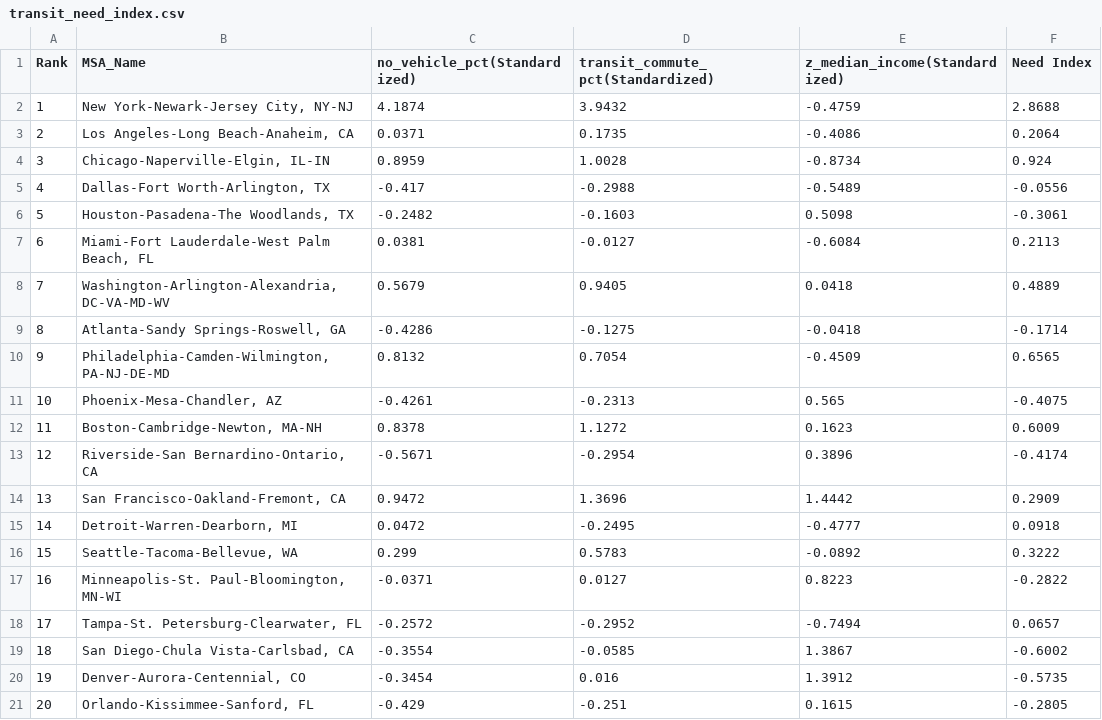
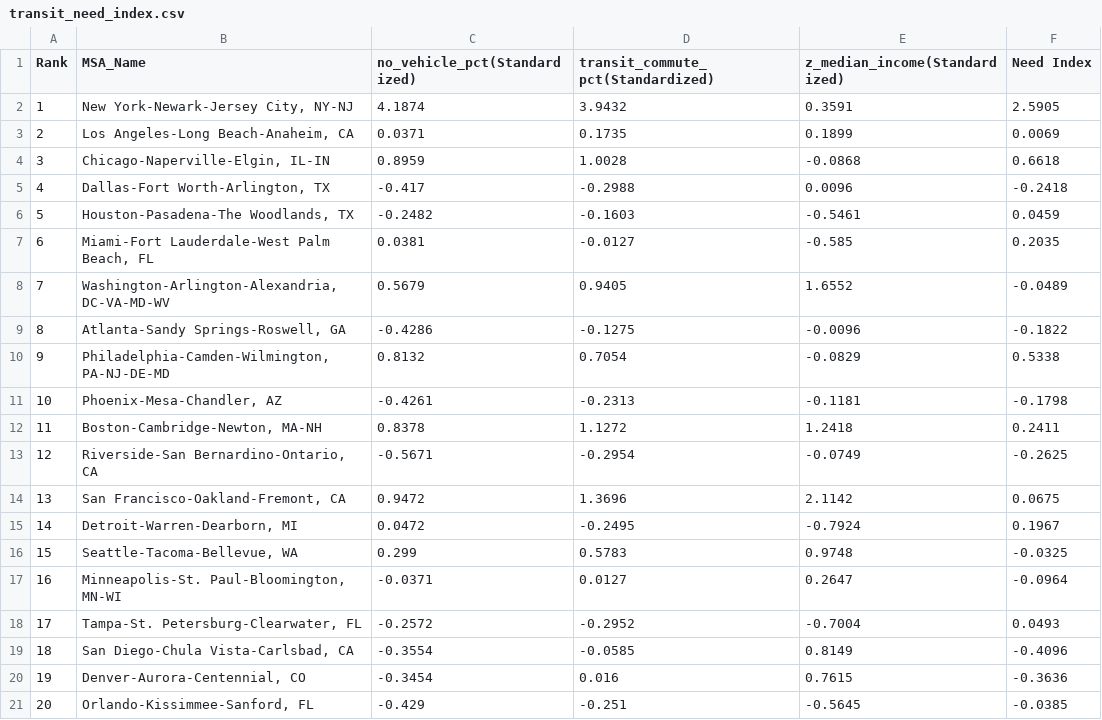
Before and after one commit to chrlskiet1205/Winter-2025-Transportation-Project, a CSV file: data/processed/transit_need_index.csv, drawn as a sheet.

```diff
--- a/data/processed/transit_need_index.csv
+++ b/data/processed/transit_need_index.csv
@@ -1,21 +1,21 @@
 Rank,MSA_Name,no_vehicle_pct(Standardized),transit_commute_pct(Standardized),z_median_income(Standardized),Need Index
-1,"New York-Newark-Jersey City, NY-NJ",4.1874,3.9432,-0.4759,2.8688
-2,"Los Angeles-Long Beach-Anaheim, CA",0.0371,0.1735,-0.4086,0.2064
-3,"Chicago-Naperville-Elgin, IL-IN",0.8959,1.0028,-0.8734,0.924
-4,"Dallas-Fort Worth-Arlington, TX",-0.417,-0.2988,-0.5489,-0.0556
-5,"Houston-Pasadena-The Woodlands, TX",-0.2482,-0.1603,0.5098,-0.3061
-6,"Miami-Fort Lauderdale-West Palm Beach, FL",0.0381,-0.0127,-0.6084,0.2113
-7,"Washington-Arlington-Alexandria, DC-VA-MD-WV",0.5679,0.9405,0.0418,0.4889
-8,"Atlanta-Sandy Springs-Roswell, GA",-0.4286,-0.1275,-0.0418,-0.1714
-9,"Philadelphia-Camden-Wilmington, PA-NJ-DE-MD",0.8132,0.7054,-0.4509,0.6565
-10,"Phoenix-Mesa-Chandler, AZ",-0.4261,-0.2313,0.565,-0.4075
-11,"Boston-Cambridge-Newton, MA-NH",0.8378,1.1272,0.1623,0.6009
-12,"Riverside-San Bernardino-Ontario, CA",-0.5671,-0.2954,0.3896,-0.4174
-13,"San Francisco-Oakland-Fremont, CA",0.9472,1.3696,1.4442,0.2909
-14,"Detroit-Warren-Dearborn, MI",0.0472,-0.2495,-0.4777,0.0918
-15,"Seattle-Tacoma-Bellevue, WA",0.299,0.5783,-0.0892,0.3222
-16,"Minneapolis-St. Paul-Bloomington, MN-WI",-0.0371,0.0127,0.8223,-0.2822
-17,"Tampa-St. Petersburg-Clearwater, FL",-0.2572,-0.2952,-0.7494,0.0657
-18,"San Diego-Chula Vista-Carlsbad, CA",-0.3554,-0.0585,1.3867,-0.6002
-19,"Denver-Aurora-Centennial, CO",-0.3454,0.016,1.3912,-0.5735
-20,"Orlando-Kissimmee-Sanford, FL",-0.429,-0.251,0.1615,-0.2805
+1,"New York-Newark-Jersey City, NY-NJ",4.1874,3.9432,0.3591,2.5905
+2,"Los Angeles-Long Beach-Anaheim, CA",0.0371,0.1735,0.1899,0.0069
+3,"Chicago-Naperville-Elgin, IL-IN",0.8959,1.0028,-0.0868,0.6618
+4,"Dallas-Fort Worth-Arlington, TX",-0.417,-0.2988,0.0096,-0.2418
+5,"Houston-Pasadena-The Woodlands, TX",-0.2482,-0.1603,-0.5461,0.0459
+6,"Miami-Fort Lauderdale-West Palm Beach, FL",0.0381,-0.0127,-0.585,0.2035
+7,"Washington-Arlington-Alexandria, DC-VA-MD-WV",0.5679,0.9405,1.6552,-0.0489
+8,"Atlanta-Sandy Springs-Roswell, GA",-0.4286,-0.1275,-0.0096,-0.1822
+9,"Philadelphia-Camden-Wilmington, PA-NJ-DE-MD",0.8132,0.7054,-0.0829,0.5338
+10,"Phoenix-Mesa-Chandler, AZ",-0.4261,-0.2313,-0.1181,-0.1798
+11,"Boston-Cambridge-Newton, MA-NH",0.8378,1.1272,1.2418,0.2411
+12,"Riverside-San Bernardino-Ontario, CA",-0.5671,-0.2954,-0.0749,-0.2625
+13,"San Francisco-Oakland-Fremont, CA",0.9472,1.3696,2.1142,0.0675
+14,"Detroit-Warren-Dearborn, MI",0.0472,-0.2495,-0.7924,0.1967
+15,"Seattle-Tacoma-Bellevue, WA",0.299,0.5783,0.9748,-0.0325
+16,"Minneapolis-St. Paul-Bloomington, MN-WI",-0.0371,0.0127,0.2647,-0.0964
+17,"Tampa-St. Petersburg-Clearwater, FL",-0.2572,-0.2952,-0.7004,0.0493
+18,"San Diego-Chula Vista-Carlsbad, CA",-0.3554,-0.0585,0.8149,-0.4096
+19,"Denver-Aurora-Centennial, CO",-0.3454,0.016,0.7615,-0.3636
+20,"Orlando-Kissimmee-Sanford, FL",-0.429,-0.251,-0.5645,-0.0385
```
Also changed, not shown: data/processed/transit_gap.csv, 17 other files.
